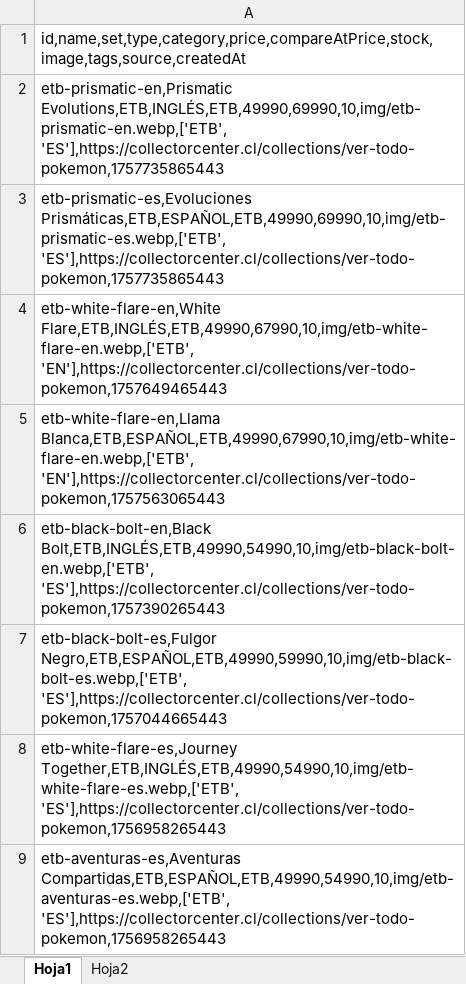
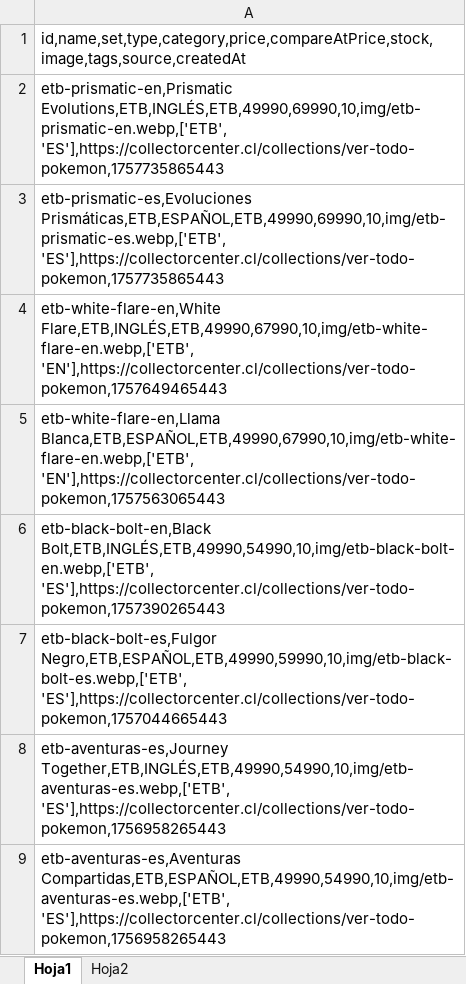
Before and after one commit to Shoppernerds/masterhit, an Excel workbook: BACKUP/SUPORT IMAGEN.xlsx, sheet Hoja1, drawn as a sheet; values as stored, in another font and other column widths than the file's, no borders; the diff names each change by its address in the sheet, - before the commit and + after, or states it on an @@ line.

```diff
--- a/BACKUP/SUPORT IMAGEN.xlsx (sheet Hoja1)
+++ b/BACKUP/SUPORT IMAGEN.xlsx (sheet Hoja1)
-A8: etb-white-flare-es,Journey Together,ETB,INGLÉS,ETB,49990,54990,10,img/etb-white-flare-es.webp,['ETB', 'ES'],https://collectorcenter.cl/collections/ver-todo-pokemon,1756958265443
+A8: etb-aventuras-es,Journey Together,ETB,INGLÉS,ETB,49990,54990,10,img/etb-aventuras-es.webp,['ETB', 'ES'],https://collectorcenter.cl/collections/ver-todo-pokemon,1756958265443
```
Also changed, not shown: sheet Hoja2, 3 other files.
